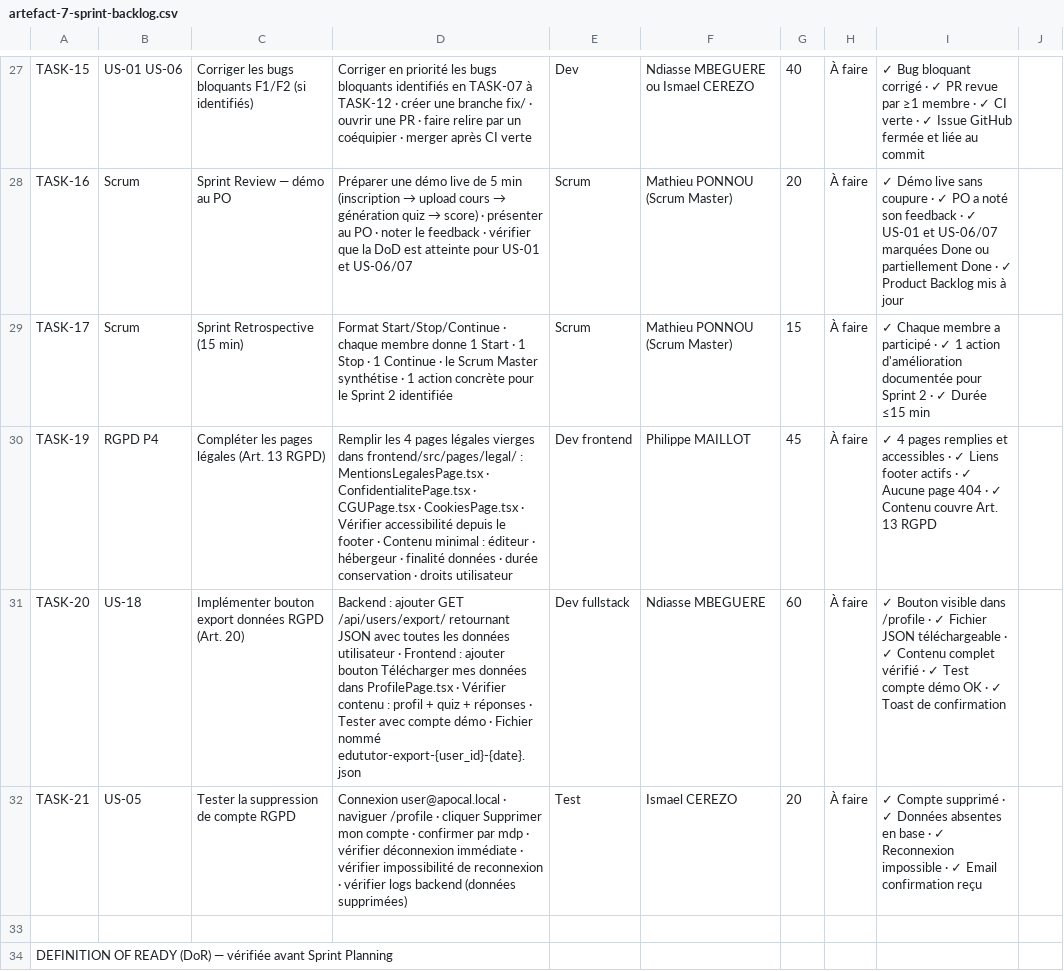
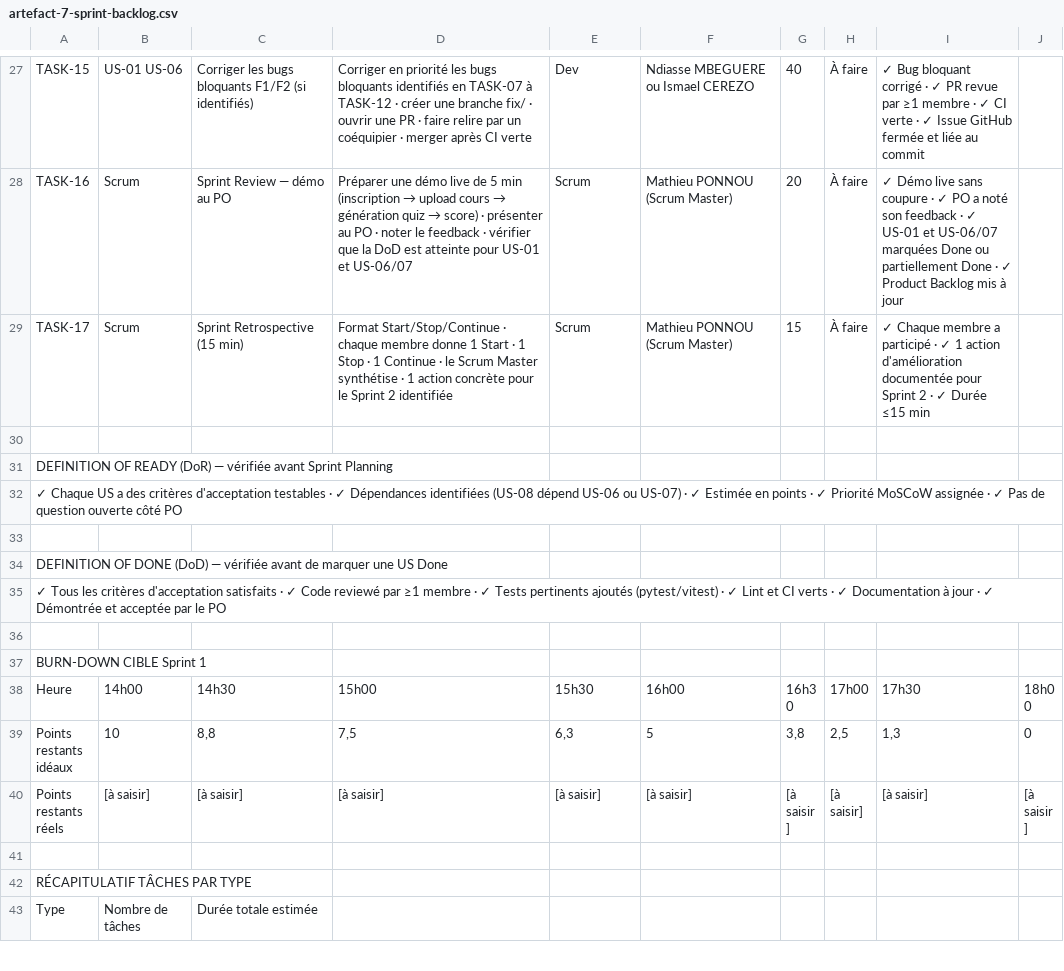
Before and after one commit to PhilippeMaillot/IPSSI_APOCAL_KIT, a CSV file: docs/cadrage/artefact-7-sprint-backlog.csv, drawn as a sheet; only a part is shown, gaps mark what is left out; the shorter side is filled out with more unchanged rows; the diff names each change by its address in the sheet, - before the commit and + after, or states it on an @@ line.

Commit message:
Revert "docs(perturbations): P3 sécurité prompt injection + P4 RGPD — J3"
This reverts commit 1b2f3287f042bfc2a852c169f9f2859b086797f8.

```diff
--- a/docs/cadrage/artefact-7-sprint-backlog.csv
+++ b/docs/cadrage/artefact-7-sprint-backlog.csv
-row 30: TASK-19 | RGPD P4 | Compléter les pages légales (Art. 13 RGPD) | Remplir les 4 pages légales vierges dans frontend/src/pages/legal/ : MentionsLegalesPage.tsx · ConfidentialitePage.tsx · CGUPage.tsx · CookiesPage.tsx · Vérifier accessibilité depuis le footer · Contenu minimal : éditeur · hébergeur · finalité données · durée conservation · droits utilisateur | Dev frontend | Philippe MAILLOT | 45 | À faire | ✓ 4 pages remplies et accessibles · ✓ Liens footer actifs · ✓ Aucune page 404 · ✓ Contenu couvre Art. 13 RGPD
-row 31: TASK-20 | US-18 | Implémenter bouton export données RGPD (Art. 20) | Backend : ajouter GET /api/users/export/ retournant JSON avec toutes les données utilisateur · Frontend : ajouter bouton Télécharger mes données dans ProfilePage.tsx · Vérifier contenu : profil + quiz + réponses · Tester avec compte démo · Fichier nommé edututor-export-{user_id}-{date}.json | Dev fullstack | Ndiasse MBEGUERE | 60 | À faire | ✓ Bouton visible dans /profile · ✓ Fichier JSON téléchargeable · ✓ Contenu complet vérifié · ✓ Test compte démo OK · ✓ Toast de confirmation
-row 32: TASK-21 | US-05 | Tester la suppression de compte RGPD | Connexion user@apocal.local · naviguer /profile · cliquer Supprimer mon compte · confirmer par mdp · vérifier déconnexion immédiate · vérifier impossibilité de reconnexion · vérifier logs backend (données supprimées) | Test | Ismael CEREZO | 20 | À faire | ✓ Compte supprimé · ✓ Données absentes en base · ✓ Reconnexion impossible · ✓ Email confirmation reçu
```
Also changed, not shown: docs/cadrage/artefact-6-product-backlog.csv, 2 other files.
